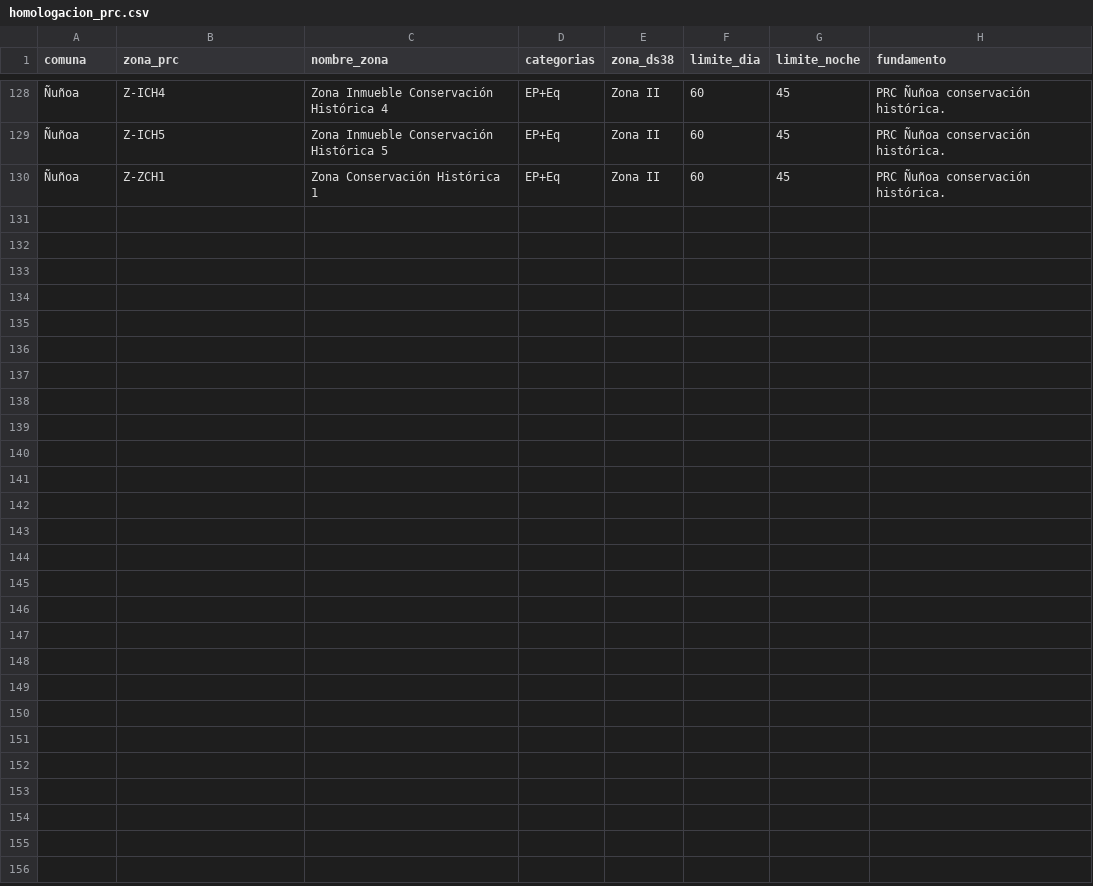
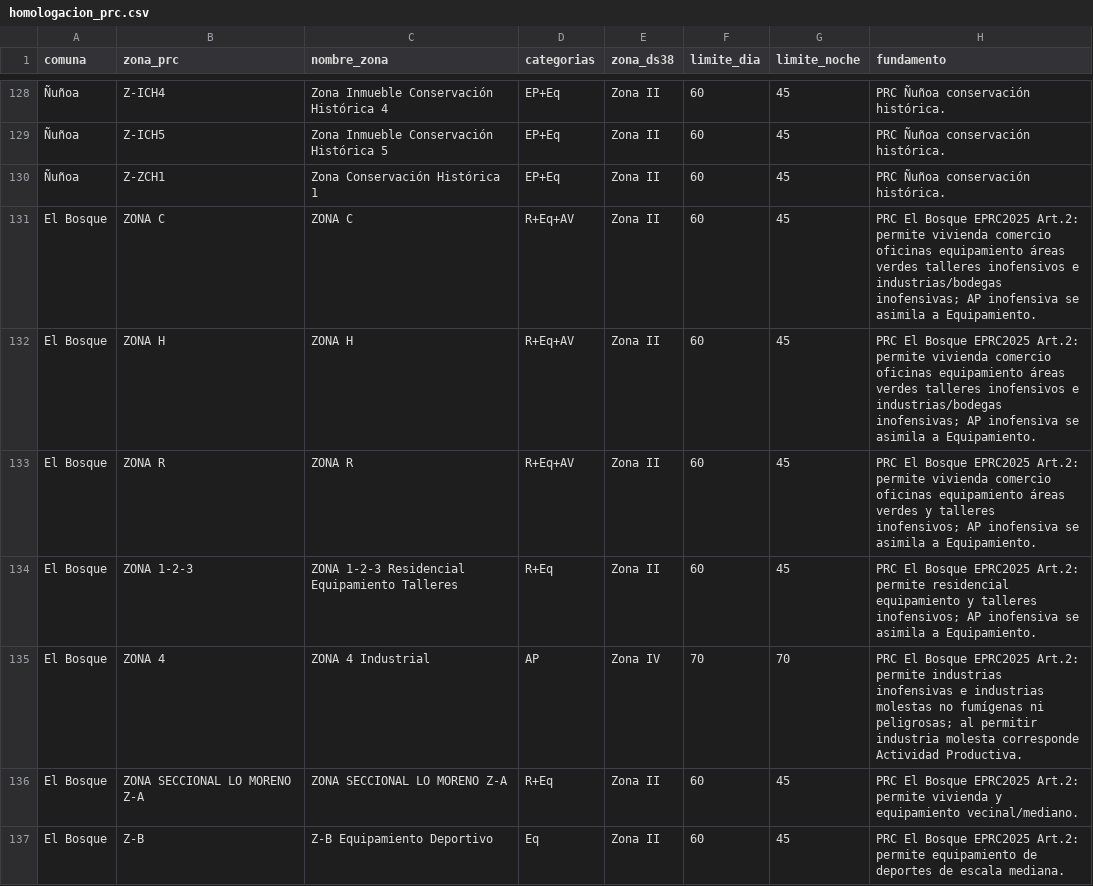
Before and after one commit to maaraos-coder/homologador-ds38-rm, a CSV file: rules/homologacion_prc.csv, drawn as a sheet; only a part is shown, gaps mark what is left out; the diff names each change by its address in the sheet, - before the commit and + after, or states it on an @@ line.

Commit message:
Update homologacion_prc.csv

```diff
--- a/rules/homologacion_prc.csv
+++ b/rules/homologacion_prc.csv
+row 131: El Bosque | ZONA C | ZONA C | R+Eq+AV | Zona II | 60 | 45 | PRC El Bosque EPRC2025 Art.2: permite vivienda comercio oficinas equipamiento áreas verdes talleres inofensivos e industrias/bodegas inofensivas; AP inofensiva se asimila a Equipamiento.
+row 132: El Bosque | ZONA H | ZONA H | R+Eq+AV | Zona II | 60 | 45 | PRC El Bosque EPRC2025 Art.2: permite vivienda comercio oficinas equipamiento áreas verdes talleres inofensivos e industrias/bodegas inofensivas; AP inofensiva se asimila a Equipamiento.
+row 133: El Bosque | ZONA R | ZONA R | R+Eq+AV | Zona II | 60 | 45 | PRC El Bosque EPRC2025 Art.2: permite vivienda comercio oficinas equipamiento áreas verdes y talleres inofensivos; AP inofensiva se asimila a Equipamiento.
+row 134: El Bosque | ZONA 1-2-3 | ZONA 1-2-3 Residencial Equipamiento Talleres | R+Eq | Zona II | 60 | 45 | PRC El Bosque EPRC2025 Art.2: permite residencial equipamiento y talleres inofensivos; AP inofensiva se asimila a Equipamiento.
+row 135: El Bosque | ZONA 4 | ZONA 4 Industrial | AP | Zona IV | 70 | 70 | PRC El Bosque EPRC2025 Art.2: permite industrias inofensivas e industrias molestas no fumígenas ni peligrosas; al permitir industria molesta corresponde Actividad Productiva.
+row 136: El Bosque | ZONA SECCIONAL LO MORENO Z-A | ZONA SECCIONAL LO MORENO Z-A | R+Eq | Zona II | 60 | 45 | PRC El Bosque EPRC2025 Art.2: permite vivienda y equipamiento vecinal/mediano.
+row 137: El Bosque | Z-B | Z-B Equipamiento Deportivo | Eq | Zona II | 60 | 45 | PRC El Bosque EPRC2025 Art.2: permite equipamiento de deportes de escala mediana.
```
